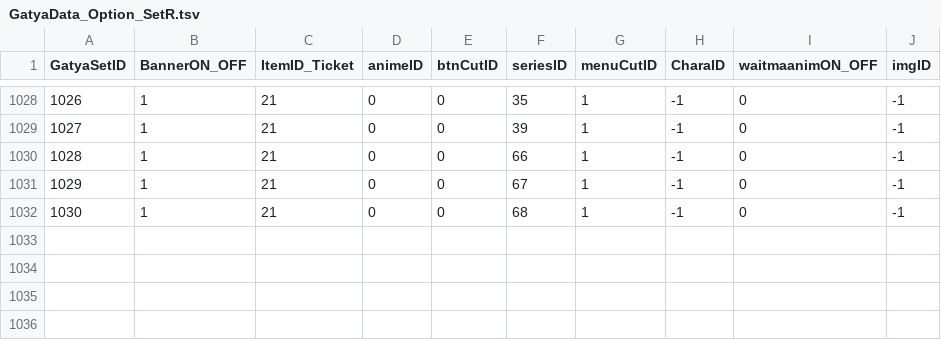
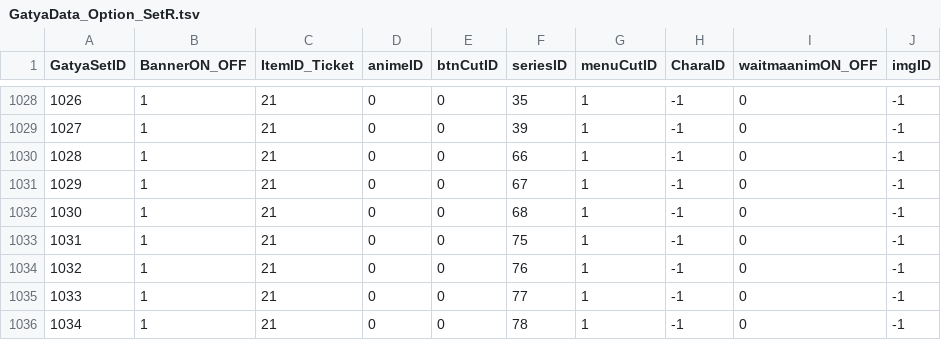
Before and after one commit to tdlstdls/test, a TSV file: GatyaData_Option_SetR.tsv, drawn as a sheet; only a part is shown, gaps mark what is left out.

```diff
--- a/GatyaData_Option_SetR.tsv
+++ b/GatyaData_Option_SetR.tsv
@@ -1032 +1032,5 @@ GatyaSetID	BannerON_OFF	ItemID_Ticket	animeID	btnCutID	seriesID	menuCutID	CharaI
 1030	1	21	0	0	68	1	-1	0	-1
+1031	1	21	0	0	75	1	-1	0	-1
+1032	1	21	0	0	76	1	-1	0	-1
+1033	1	21	0	0	77	1	-1	0	-1
+1034	1	21	0	0	78	1	-1	0	-1
```
Also changed, not shown: GatyaDataSetR1.csv, gatya.tsv, 17 other files.
